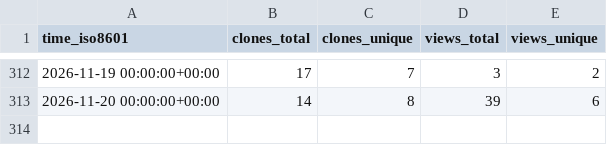
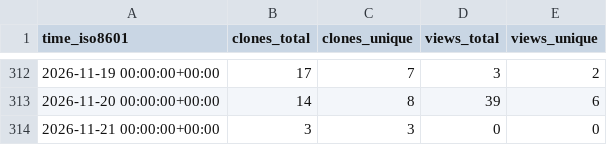
Before and after one commit to coonwg1/ezscore, a CSV file: coonwg1/ezscore/ghrs-data/views_clones_aggregate.csv, drawn as a sheet; only a part is shown, gaps mark what is left out.

```diff
--- a/coonwg1/ezscore/ghrs-data/views_clones_aggregate.csv
+++ b/coonwg1/ezscore/ghrs-data/views_clones_aggregate.csv
@@ -313 +313,2 @@ time_iso8601,clones_total,clones_unique,views_total,views_unique
 2026-11-20 00:00:00+00:00,14,8,39,6
+2026-11-21 00:00:00+00:00,3,3,0,0
```
Also changed, not shown: 1 other file.
